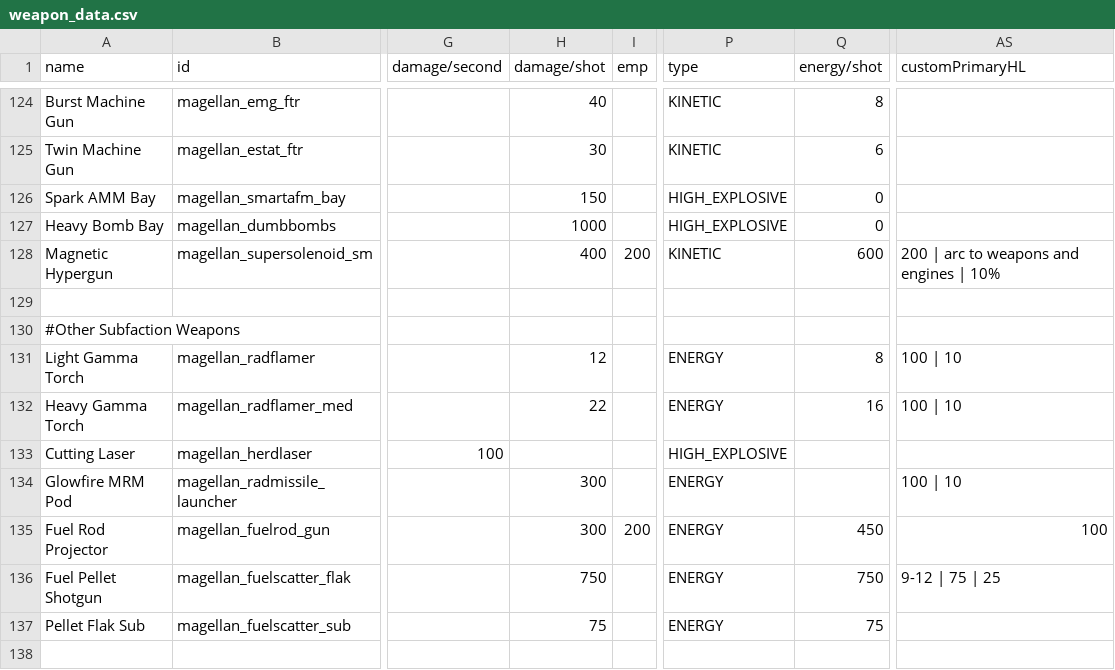
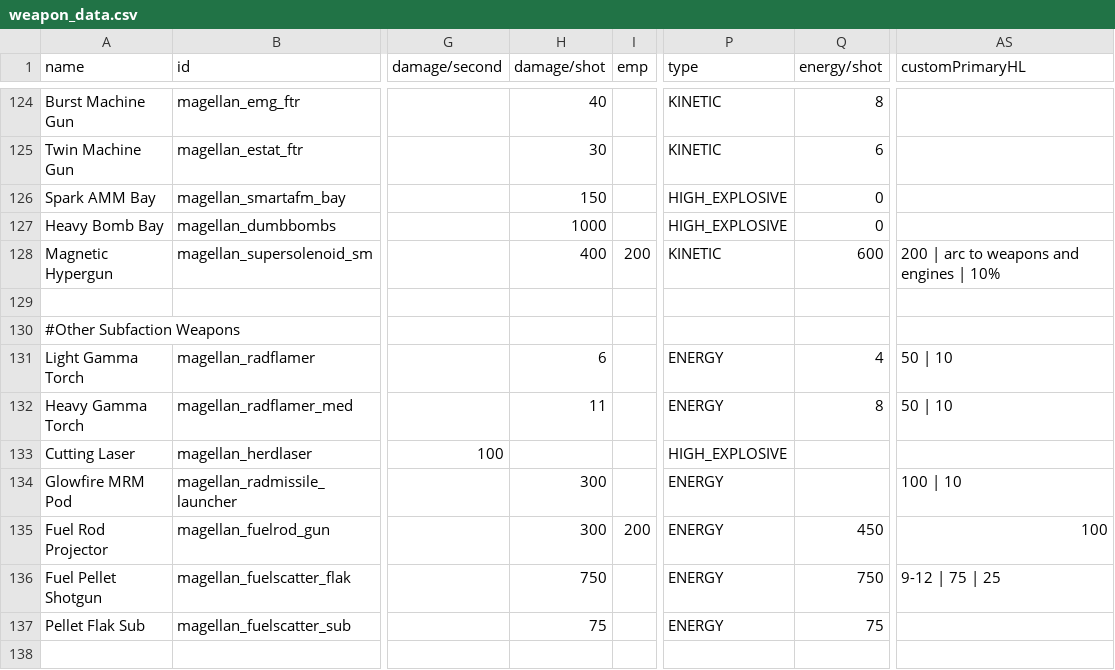
Before and after one commit to starsector-mods/magellan-protectorate-unified, a CSV file: data/weapons/weapon_data.csv, drawn as a sheet; only a part is shown, gaps mark what is left out; the diff names each change by its address in the sheet, - before the commit and + after, or states it on an @@ line.

Commit message:
balance(weapons): halve direct damage, flux, and corrosion DoT for Herd Gamma Torches

```diff
--- a/data/weapons/weapon_data.csv
+++ b/data/weapons/weapon_data.csv
-H131 (damage/shot): 12
+H131 (damage/shot): 6
-Q131 (energy/shot): 8
+Q131 (energy/shot): 4
-AS131:AS132 (customPrimaryHL): 100 | 10
+AS131:AS132 (customPrimaryHL): 50 | 10
-H132 (damage/shot): 22
+H132 (damage/shot): 11
-Q132 (energy/shot): 16
+Q132 (energy/shot): 8
```
Also changed, not shown: 2 other files.
